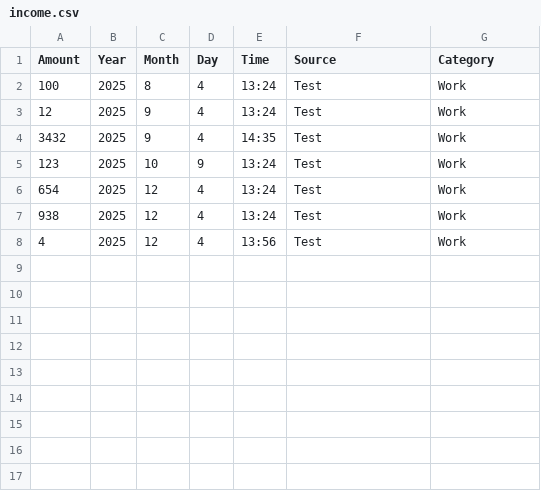
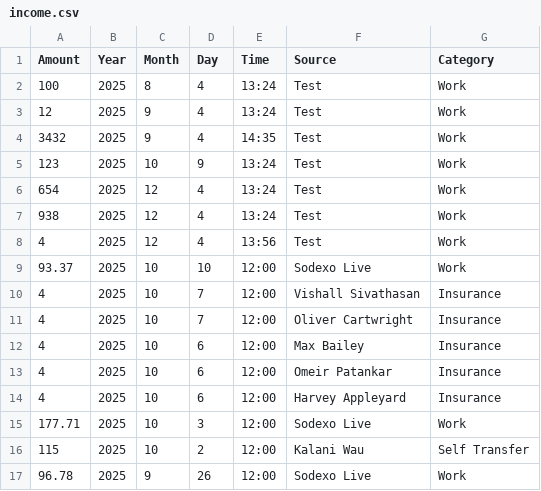
Before and after one commit to Kalonski/Personal-Finance-Tracker, a CSV file: income.csv, drawn as a sheet; the diff names each change by its address in the sheet, - before the commit and + after, or states it on an @@ line.

Commit message:
Populated the csv files with more data for testing

```diff
--- a/income.csv
+++ b/income.csv
+row 9: 93.37 | 2025 | 10 | 10 | 12:00 | Sodexo Live | Work
+row 10: 4 | 2025 | 10 | 7 | 12:00 | Vishall Sivathasan | Insurance
+row 11: 4 | 2025 | 10 | 7 | 12:00 | Oliver Cartwright | Insurance
+row 12: 4 | 2025 | 10 | 6 | 12:00 | Max Bailey | Insurance
+row 13: 4 | 2025 | 10 | 6 | 12:00 | Omeir Patankar | Insurance
+row 14: 4 | 2025 | 10 | 6 | 12:00 | Harvey Appleyard | Insurance
+row 15: 177.71 | 2025 | 10 | 3 | 12:00 | Sodexo Live | Work
+row 16: 115 | 2025 | 10 | 2 | 12:00 | Kalani Wau | Self Transfer
+row 17: 96.78 | 2025 | 9 | 26 | 12:00 | Sodexo Live | Work
```
Also changed, not shown: outgoings.csv.
